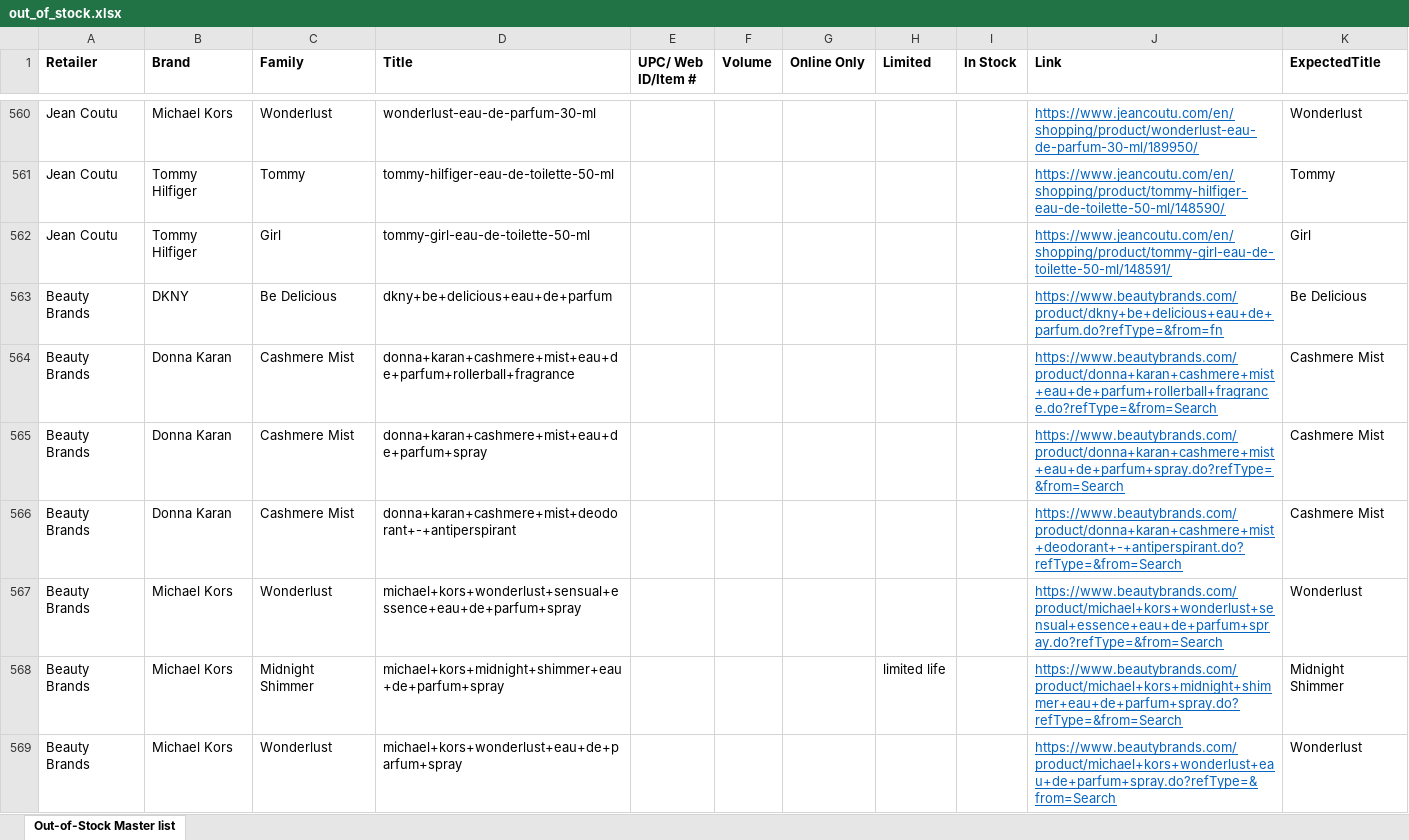
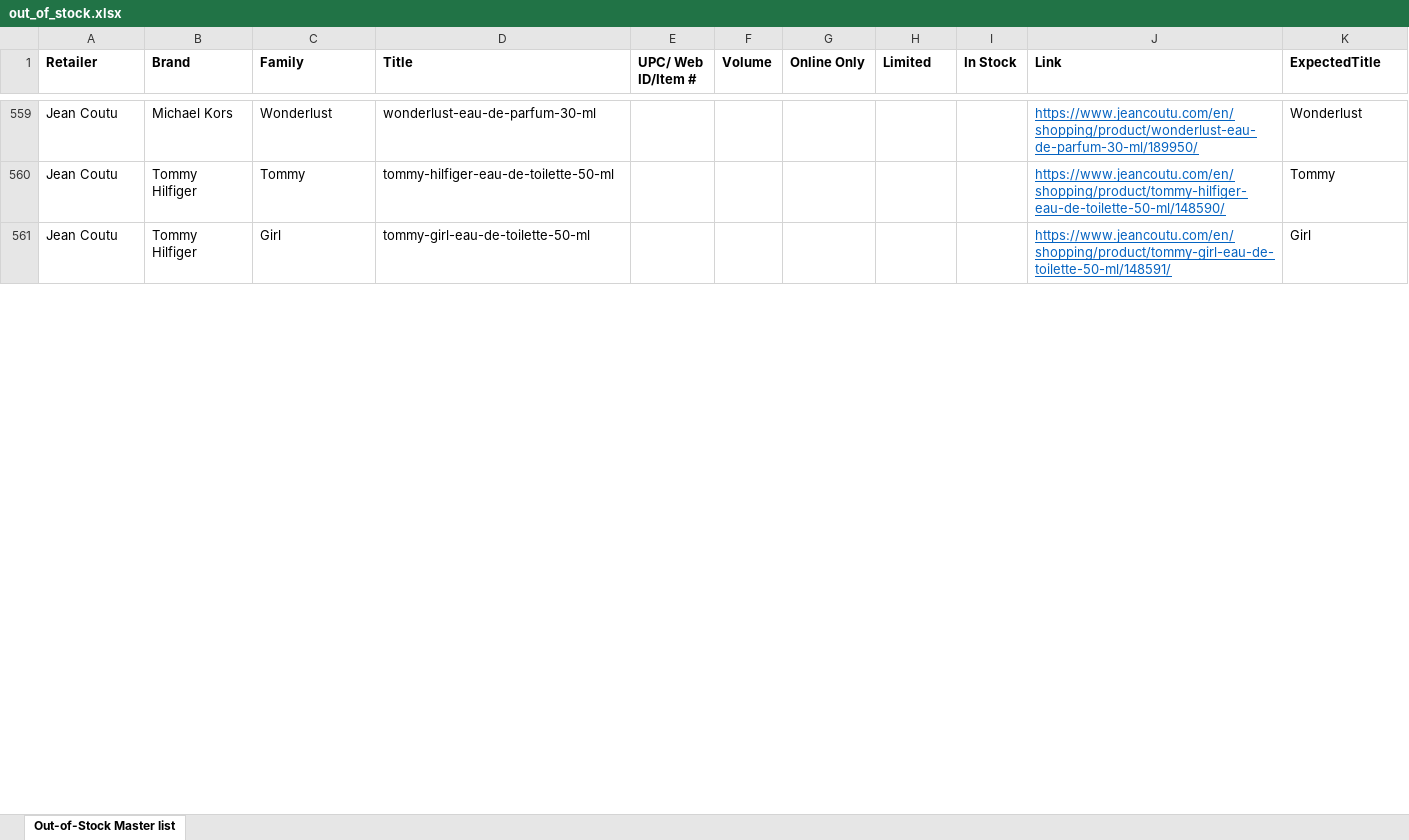
Before and after one commit to AnnaPanov/why_sales_going_down, an Excel workbook: config/out_of_stock.xlsx, sheet Out-of-Stock Master list, drawn as a sheet; only a part is shown, gaps mark what is left out; values as stored, in another font and other column widths than the file's, no borders; the diff covers the shown part only; the diff names each change by its address in the sheet, - before the commit and + after, or states it on an @@ line.

```diff
--- a/config/out_of_stock.xlsx (sheet Out-of-Stock Master list)
+++ b/config/out_of_stock.xlsx (sheet Out-of-Stock Master list)
-row 563: Beauty Brands | DKNY | Be Delicious | dkny+be+delicious+eau+de+parfum |  |  |  |  |  | https://www.beautybrands.com/product/dkny+be+delicious+eau+de+parfum.do?refType=&from=fn | Be Delicious
-row 564: Beauty Brands | Donna Karan | Cashmere Mist | donna+karan+cashmere+mist+eau+de+parfum+rollerball+fragrance |  |  |  |  |  | https://www.beautybrands.com/product/donna+karan+cashmere+mist+eau+de+parfum+rollerball+fragrance.do?refType=&from=Search | Cashmere Mist
-row 565: Beauty Brands | Donna Karan | Cashmere Mist | donna+karan+cashmere+mist+eau+de+parfum+spray |  |  |  |  |  | https://www.beautybrands.com/product/donna+karan+cashmere+mist+eau+de+parfum+spray.do?refType=&from=Search | Cashmere Mist
-row 566: Beauty Brands | Donna Karan | Cashmere Mist | donna+karan+cashmere+mist+deodorant+-+antiperspirant |  |  |  |  |  | https://www.beautybrands.com/product/donna+karan+cashmere+mist+deodorant+-+antiperspirant.do?refType=&from=Search | Cashmere Mist
-row 567: Beauty Brands | Michael Kors | Wonderlust | michael+kors+wonderlust+sensual+essence+eau+de+parfum+spray |  |  |  |  |  | https://www.beautybrands.com/product/michael+kors+wonderlust+sensual+essence+eau+de+parfum+spray.do?refType=&from=Search | Wonderlust
-row 568: Beauty Brands | Michael Kors | Midnight Shimmer | michael+kors+midnight+shimmer+eau+de+parfum+spray |  |  |  | limited life |  | https://www.beautybrands.com/product/michael+kors+midnight+shimmer+eau+de+parfum+spray.do?refType=&from=Search | Midnight Shimmer
-row 569: Beauty Brands | Michael Kors | Wonderlust | michael+kors+wonderlust+eau+de+parfum+spray |  |  |  |  |  | https://www.beautybrands.com/product/michael+kors+wonderlust+eau+de+parfum+spray.do?refType=&from=Search | Wonderlust
```
Also changed, not shown: 20 removed rows, 6 edited cells and cell formats elsewhere in this sheet, formulas that keep their value, 4 other files.
